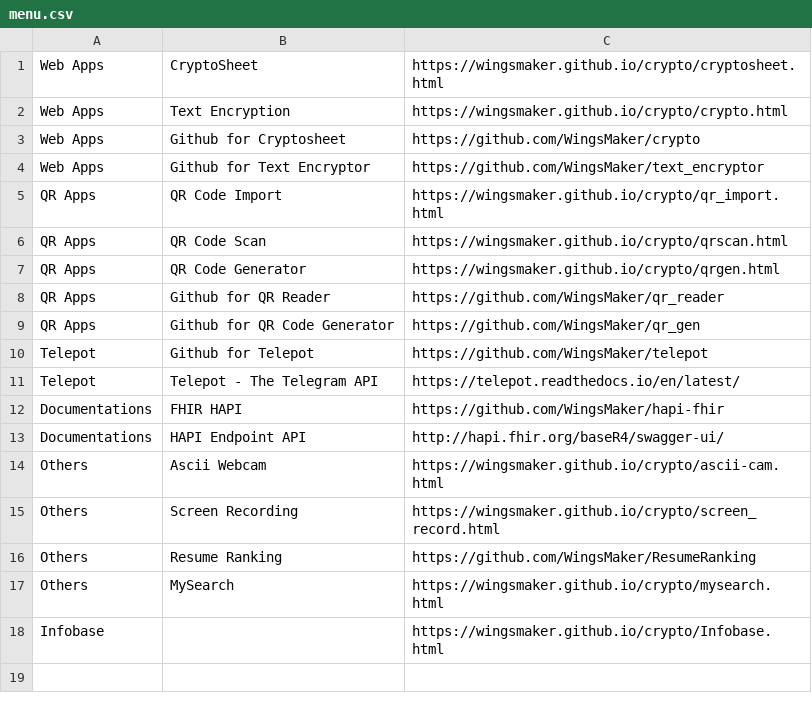
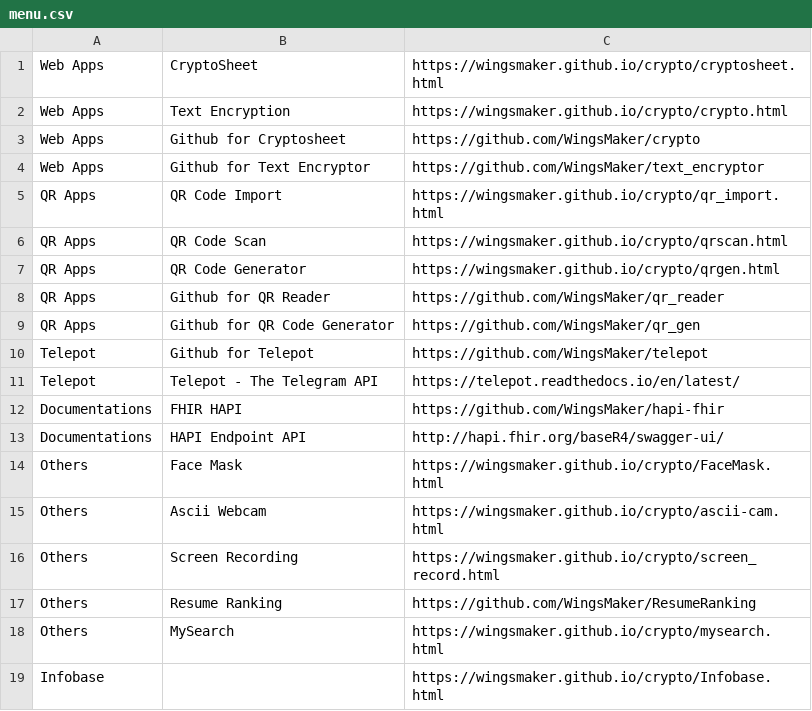
Before and after one commit to KimHuatLim/crypto, a CSV file: docs/menu.csv, drawn as a sheet; the diff names each change by its address in the sheet, - before the commit and + after, or states it on an @@ line.

Commit message:
Add files via upload

```diff
--- a/docs/menu.csv
+++ b/docs/menu.csv
+row 14: Others | Face Mask | https://wingsmaker.github.io/crypto/FaceMask.html
```
